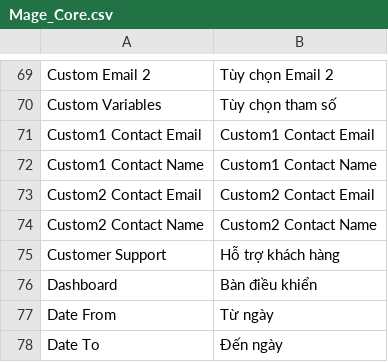
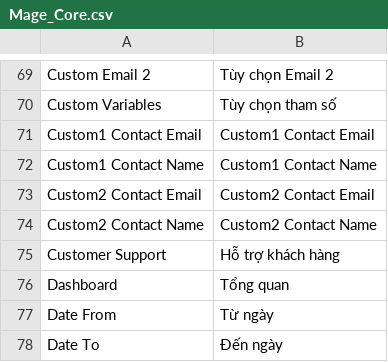
Before and after one commit to hmphu/magevi, a CSV file: src/app/locale/vi_VN/Mage_Core.csv, drawn as a sheet; only a part is shown, gaps mark what is left out.

```diff
--- a/src/app/locale/vi_VN/Mage_Core.csv
+++ b/src/app/locale/vi_VN/Mage_Core.csv
@@ -79,3 +79,3 @@
 "Customer Support","Hỗ trợ khách hàng"
-"Dashboard","Bàn điều khiển"
+"Dashboard","Tổng quan"
 "Date From","Từ ngày"
```
Also changed, not shown: src/app/locale/vi_VN/Mage_AdminNotification.csv, src/app/locale/vi_VN/Mage_Adminhtml.csv.
